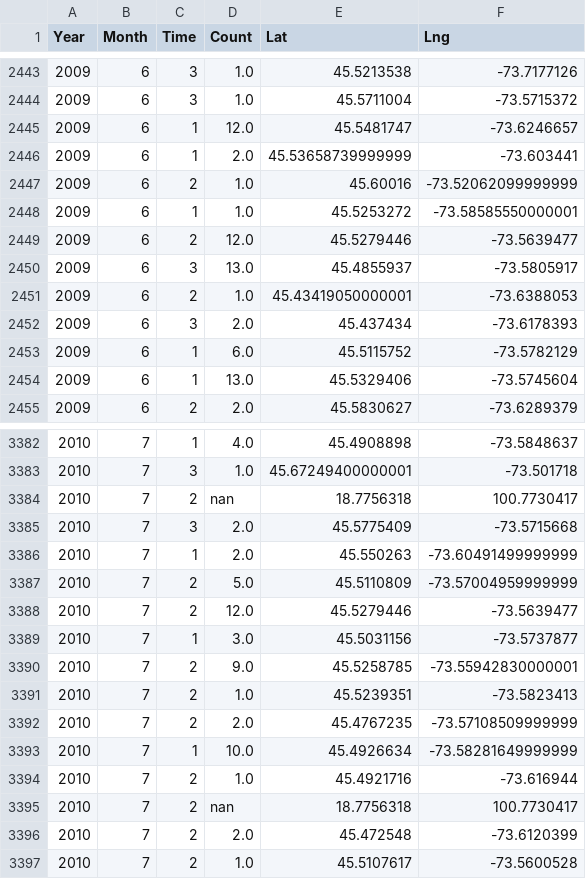
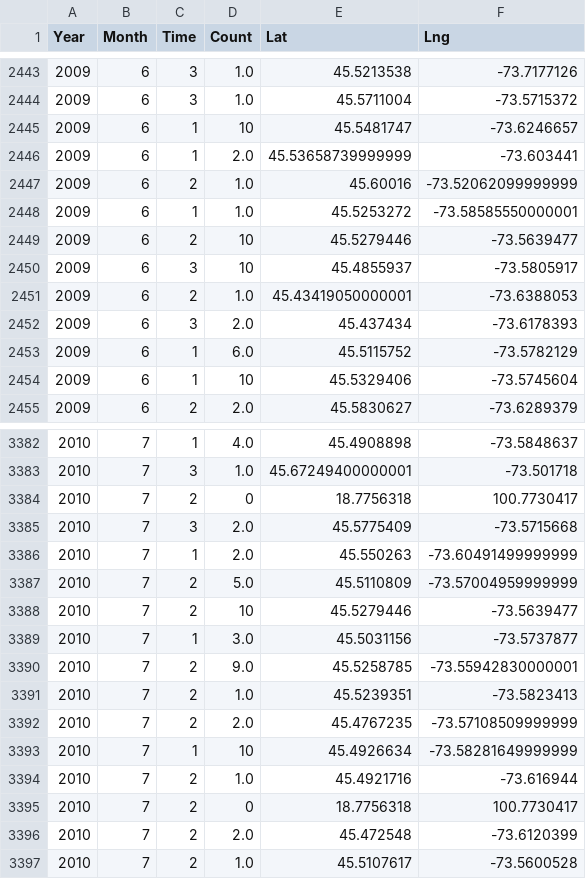
Before and after one commit to ShereenElaidi/bike_safety, a CSV file: neural_net/data.csv, drawn as a sheet; only a part is shown, gaps mark what is left out; the diff covers the shown part only.

Commit message:
Completed neural net

```diff
--- a/neural_net/data.csv
+++ b/neural_net/data.csv
@@ -2444,3 +2444,3 @@ Year,Month,Time,Count,Lat,Lng
 2009,6,3,1.0,45.5711004,-73.5715372
-2009,6,1,12.0,45.5481747,-73.6246657
+2009,6,1,10,45.5481747,-73.6246657
 2009,6,1,2.0,45.53658739999999,-73.603441
@@ -2448,4 +2448,4 @@ Year,Month,Time,Count,Lat,Lng
 2009,6,1,1.0,45.5253272,-73.58585550000001
-2009,6,2,12.0,45.5279446,-73.5639477
-2009,6,3,13.0,45.4855937,-73.5805917
+2009,6,2,10,45.5279446,-73.5639477
+2009,6,3,10,45.4855937,-73.5805917
 2009,6,2,1.0,45.43419050000001,-73.6388053
@@ -2453,3 +2453,3 @@ Year,Month,Time,Count,Lat,Lng
 2009,6,1,6.0,45.5115752,-73.5782129
-2009,6,1,13.0,45.5329406,-73.5745604
+2009,6,1,10,45.5329406,-73.5745604
 2009,6,2,2.0,45.5830627,-73.6289379
@@ -3383,3 +3383,3 @@ Year,Month,Time,Count,Lat,Lng
 2010,7,3,1.0,45.67249400000001,-73.501718
-2010,7,2,nan,18.7756318,100.7730417
+2010,7,2,0,18.7756318,100.7730417
 2010,7,3,2.0,45.5775409,-73.5715668
@@ -3387,3 +3387,3 @@ Year,Month,Time,Count,Lat,Lng
 2010,7,2,5.0,45.5110809,-73.57004959999999
-2010,7,2,12.0,45.5279446,-73.5639477
+2010,7,2,10,45.5279446,-73.5639477
 2010,7,1,3.0,45.5031156,-73.5737877
@@ -3392,5 +3392,5 @@ Year,Month,Time,Count,Lat,Lng
 2010,7,2,2.0,45.4767235,-73.57108509999999
-2010,7,1,10.0,45.4926634,-73.58281649999999
+2010,7,1,10,45.4926634,-73.58281649999999
 2010,7,2,1.0,45.4921716,-73.616944
-2010,7,2,nan,18.7756318,100.7730417
+2010,7,2,0,18.7756318,100.7730417
 2010,7,2,2.0,45.472548,-73.6120399
```
Also changed, not shown: 182 edited cells elsewhere in this file, 33 other files.
